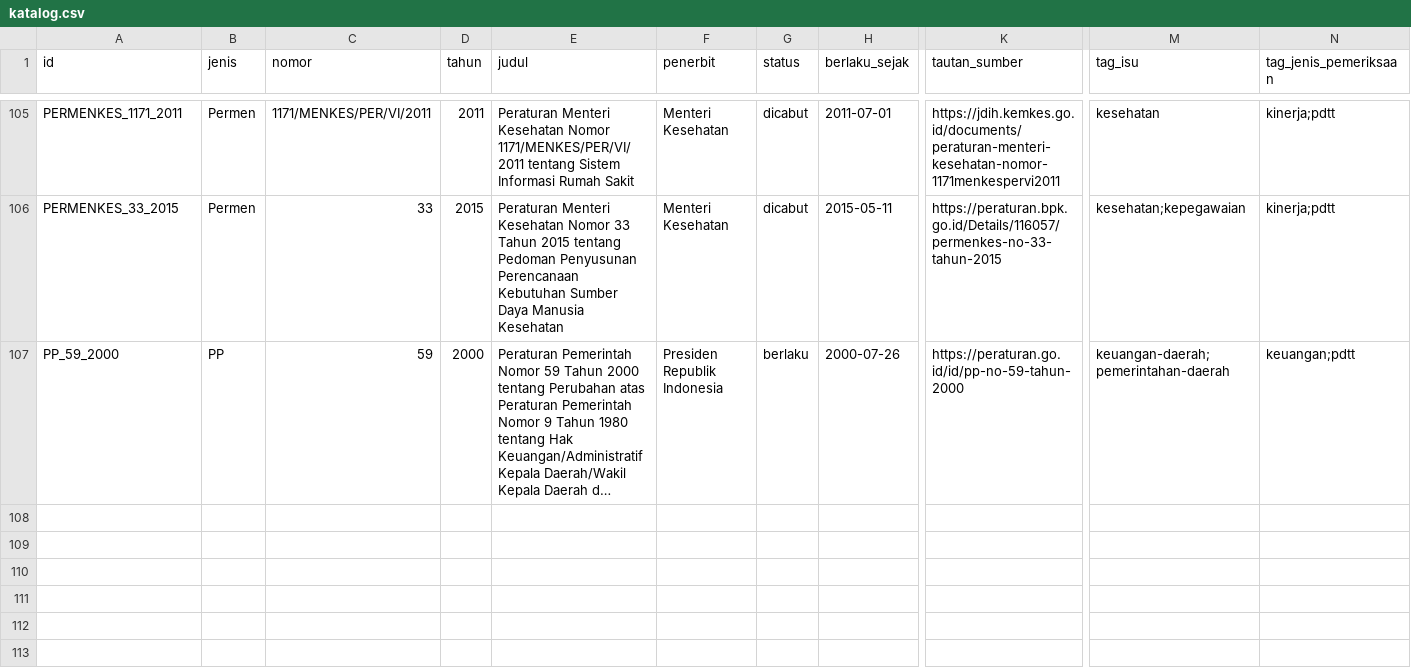
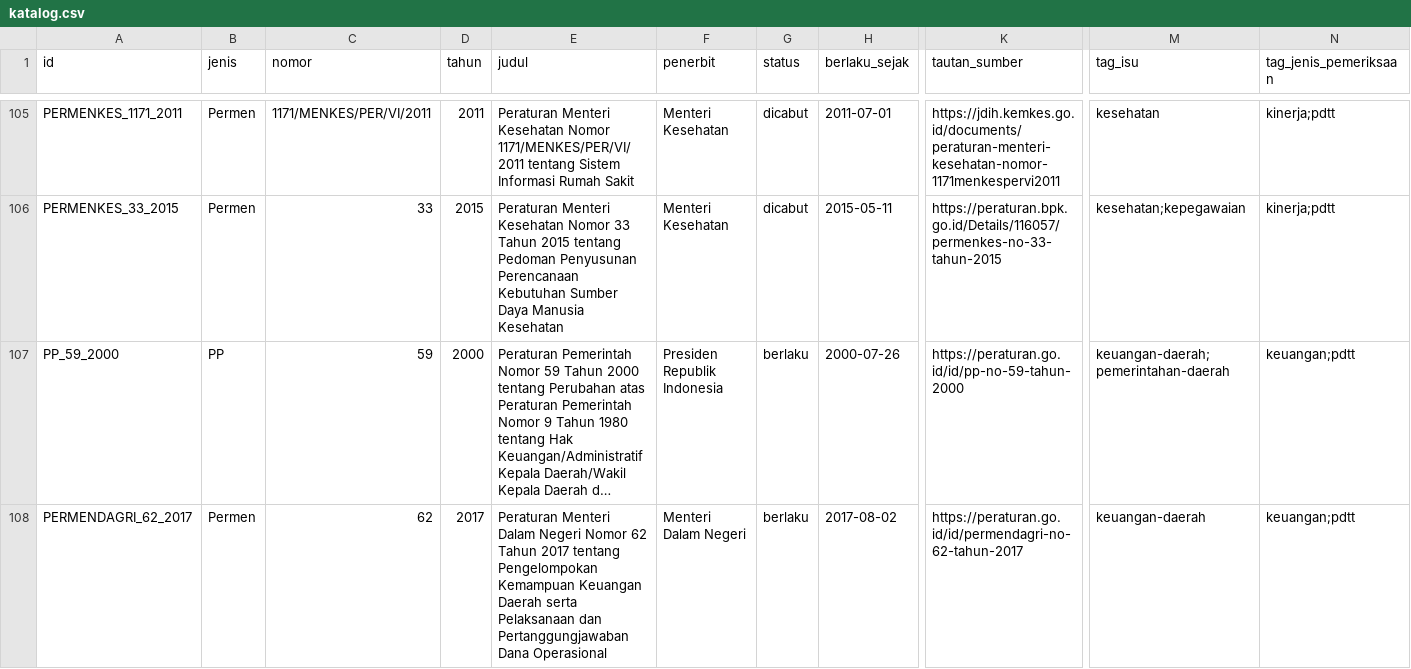
Before and after one commit to primaditra/korpus-pusat, a CSV file: katalog.csv, drawn as a sheet; only a part is shown, gaps mark what is left out; long unchanged cells end in …; rows hold the shown columns only; the diff names each change by its address in the sheet, - before the commit and + after, or states it on an @@ line.

```diff
--- a/katalog.csv
+++ b/katalog.csv
+row 108: PERMENDAGRI_62_2017 | Permen | 62 | 2017 | Peraturan Menteri Dalam Negeri Nomor 62 Tahun 2017 tentang Pengelompokan Kemampuan Keuangan Daerah serta Pelaksanaan dan Pertanggungjawaban Dana Operasional | Menteri Dalam Negeri | berlaku | 2017-08-02 | https://peraturan.go.id/id/permendagri-no-62-tahun-2017 | keuangan-daerah | keuangan;pdtt
```
Also changed, not shown: 1 other file.
